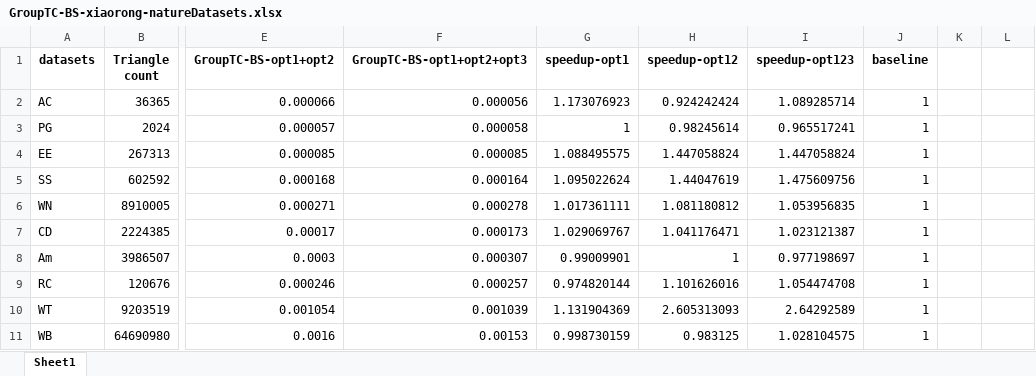
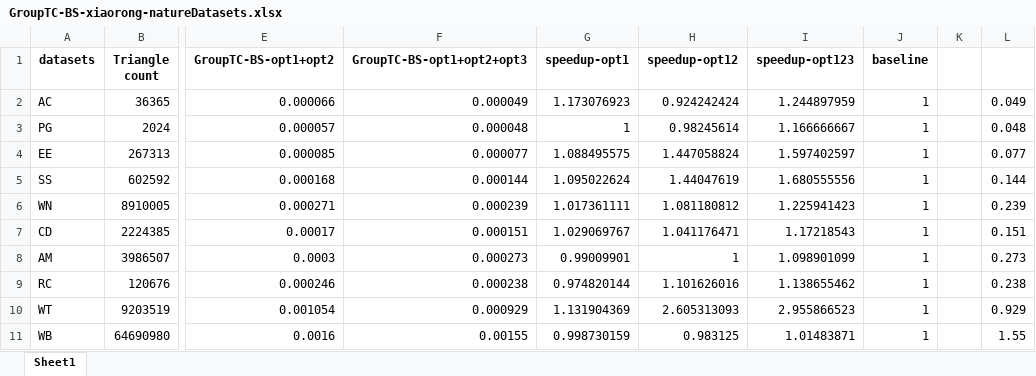
Before and after one commit to Nanqipro/TC_Log_result_processing, an Excel workbook: draw_graph/xiaorong_for_GroupTC-BS/GroupTC-BS-xiaorong-natureDatasets.xlsx, sheet Sheet1, drawn as a sheet; only a part is shown, gaps mark what is left out; values as stored, in another font and other column widths than the file's, no borders; the diff covers the shown part only; the diff names each change by its address in the sheet, - before the commit and + after, or states it on an @@ line.

```diff
--- a/draw_graph/xiaorong_for_GroupTC-BS/GroupTC-BS-xiaorong-natureDatasets.xlsx (sheet Sheet1)
+++ b/draw_graph/xiaorong_for_GroupTC-BS/GroupTC-BS-xiaorong-natureDatasets.xlsx (sheet Sheet1)
-F2 (GroupTC-BS-opt1+opt2+opt3): 0.000056
+F2 (GroupTC-BS-opt1+opt2+opt3): 0.000049
-I2 (speedup-opt123): 1.089285714
+I2 (speedup-opt123): 1.244897959
-L2: (empty)
+L2: 0.049
-F3 (GroupTC-BS-opt1+opt2+opt3): 0.000058
+F3 (GroupTC-BS-opt1+opt2+opt3): 0.000048
-I3 (speedup-opt123): 0.965517241
+I3 (speedup-opt123): 1.166666667
-L3: (empty)
+L3: 0.048
-F4 (GroupTC-BS-opt1+opt2+opt3): 0.000085
+F4 (GroupTC-BS-opt1+opt2+opt3): 0.000077
-I4 (speedup-opt123): 1.447058824
+I4 (speedup-opt123): 1.597402597
-L4: (empty)
+L4: 0.077
-F5 (GroupTC-BS-opt1+opt2+opt3): 0.000164
+F5 (GroupTC-BS-opt1+opt2+opt3): 0.000144
-I5 (speedup-opt123): 1.475609756
+I5 (speedup-opt123): 1.680555556
-L5: (empty)
+L5: 0.144
-F6 (GroupTC-BS-opt1+opt2+opt3): 0.000278
+F6 (GroupTC-BS-opt1+opt2+opt3): 0.000239
-I6 (speedup-opt123): 1.053956835
+I6 (speedup-opt123): 1.225941423
-L6: (empty)
+L6: 0.239
-F7 (GroupTC-BS-opt1+opt2+opt3): 0.000173
+F7 (GroupTC-BS-opt1+opt2+opt3): 0.000151
-I7 (speedup-opt123): 1.023121387
+I7 (speedup-opt123): 1.17218543
-L7: (empty)
+L7: 0.151
-A8 (datasets): Am
+A8 (datasets): AM
-F8 (GroupTC-BS-opt1+opt2+opt3): 0.000307
+F8 (GroupTC-BS-opt1+opt2+opt3): 0.000273
-I8 (speedup-opt123): 0.977198697
+I8 (speedup-opt123): 1.098901099
-L8: (empty)
+L8: 0.273
-F9 (GroupTC-BS-opt1+opt2+opt3): 0.000257
+F9 (GroupTC-BS-opt1+opt2+opt3): 0.000238
-I9 (speedup-opt123): 1.054474708
+I9 (speedup-opt123): 1.138655462
-L9: (empty)
+L9: 0.238
-F10 (GroupTC-BS-opt1+opt2+opt3): 0.001039
+F10 (GroupTC-BS-opt1+opt2+opt3): 0.000929
-I10 (speedup-opt123): 2.64292589
+I10 (speedup-opt123): 2.955866523
-L10: (empty)
+L10: 0.929
-F11 (GroupTC-BS-opt1+opt2+opt3): 0.00153
+F11 (GroupTC-BS-opt1+opt2+opt3): 0.00155
-I11 (speedup-opt123): 1.028104575
+I11 (speedup-opt123): 1.01483871
-L11: (empty)
+L11: 1.55
```
Also changed, not shown: 29 edited cells elsewhere in this sheet, draw_graph/TRUST/highDegreeVSlowDegree.xlsx, draw_graph/TrustVSGroupTC/lowDegree-all.xlsx, 19 other files.
